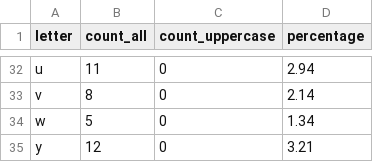
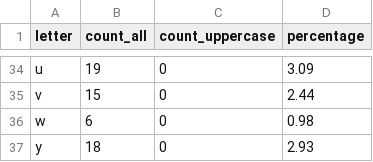
Before and after one commit to Philip-Volkovich/PythonforDQE, a CSV file: HW8/csv_output/letter_count.csv, drawn as a sheet; only a part is shown, gaps mark what is left out; addresses are those after the commit; the diff covers the shown part only; the diff names each change by its address in the sheet, - before the commit and + after, or states it on an @@ line.

```diff
--- a/HW8/csv_output/letter_count.csv
+++ b/HW8/csv_output/letter_count.csv
-B34 (count_all): 11
+B34 (count_all): 19
-D34 (percentage): 2.94
+D34 (percentage): 3.09
-B35 (count_all): 8
+B35 (count_all): 15
-D35 (percentage): 2.14
+D35 (percentage): 2.44
-B36 (count_all): 5
+B36 (count_all): 6
-D36 (percentage): 1.34
+D36 (percentage): 0.98
-B37 (count_all): 12
+B37 (count_all): 18
-D37 (percentage): 3.21
+D37 (percentage): 2.93
```
Also changed, not shown: 2 added rows and 67 edited cells elsewhere in this file, HW8/csv_output/word_count.csv, 10 other files.
